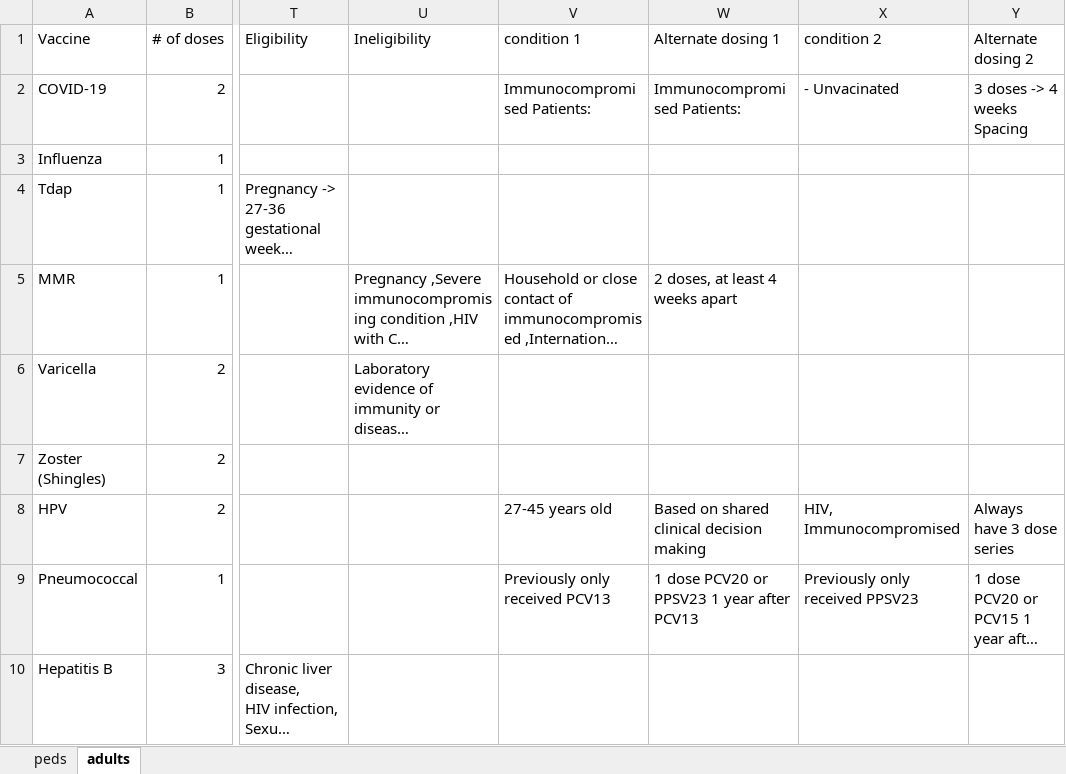
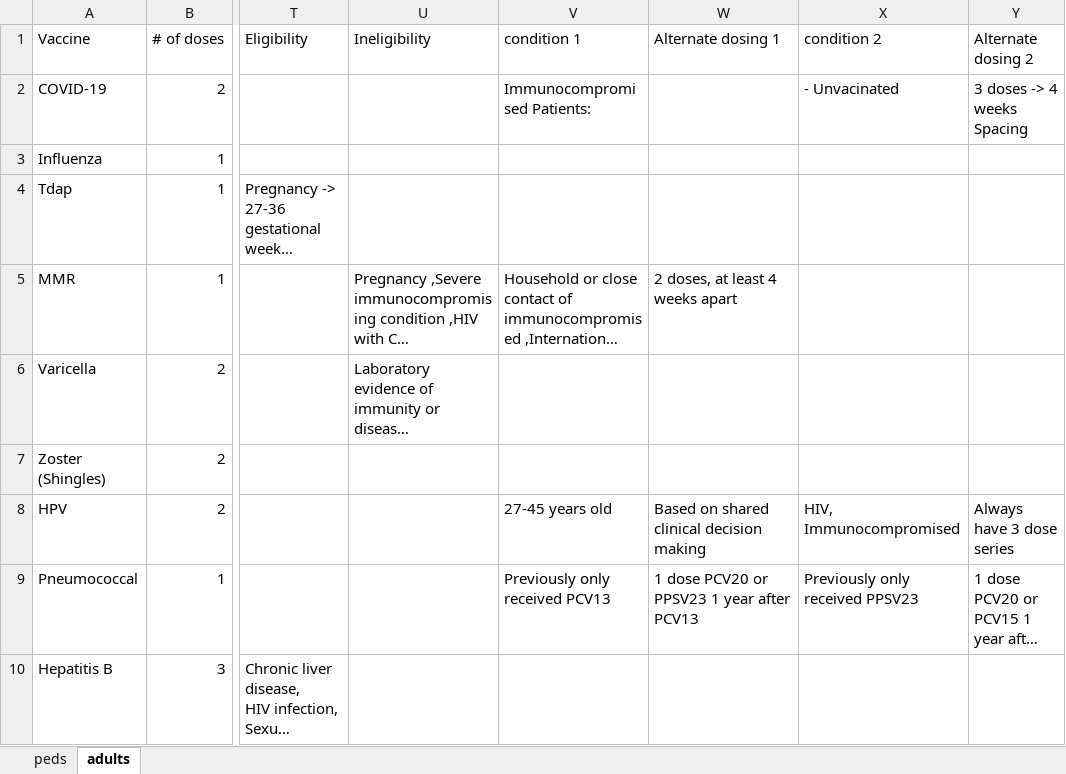
Before and after one commit to amirmbhd/vaccine2, an Excel workbook: vaccinesfull.xlsx, sheet adults, drawn as a sheet; only a part is shown, gaps mark what is left out; long unchanged cells end in …; values as stored, in another font and other column widths than the file's, no borders; the diff names each change by its address in the sheet, - before the commit and + after, or states it on an @@ line.

Commit message:
Add files via upload

```diff
--- a/vaccinesfull.xlsx (sheet adults)
+++ b/vaccinesfull.xlsx (sheet adults)
-W2 (Alternate dosing 1): Immunocompromised Patients:
+W2 (Alternate dosing 1): (empty)
```
